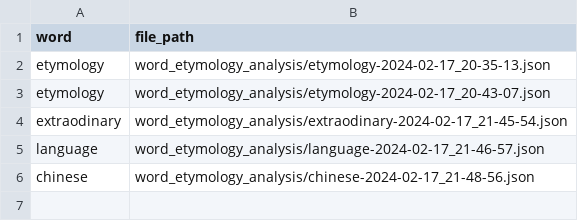
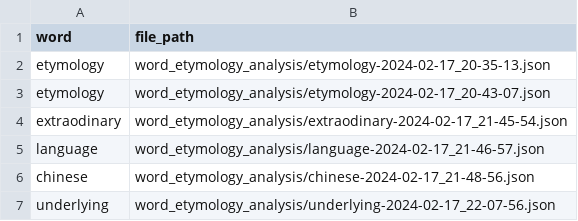
Before and after one commit to lachlanchen/WordOrigins, a CSV file: processed_words.csv, drawn as a sheet; the diff names each change by its address in the sheet, - before the commit and + after, or states it on an @@ line.

Commit message:
add search and show current word, next and prev not working

```diff
--- a/processed_words.csv
+++ b/processed_words.csv
+row 7: underlying | word_etymology_analysis/underlying-2024-02-17_22-07-56.json
```
Also changed, not shown: 6 other files.
